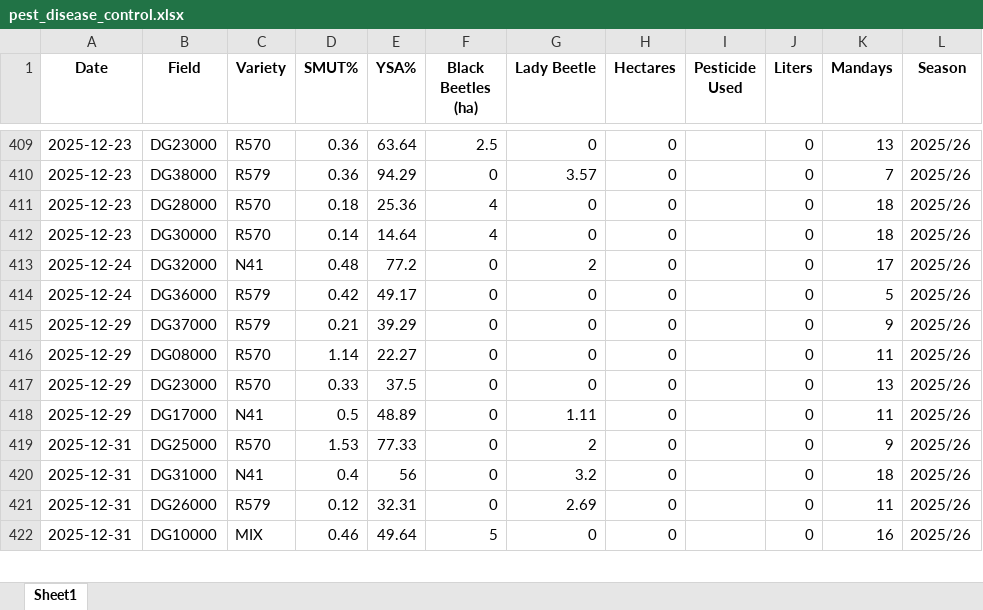
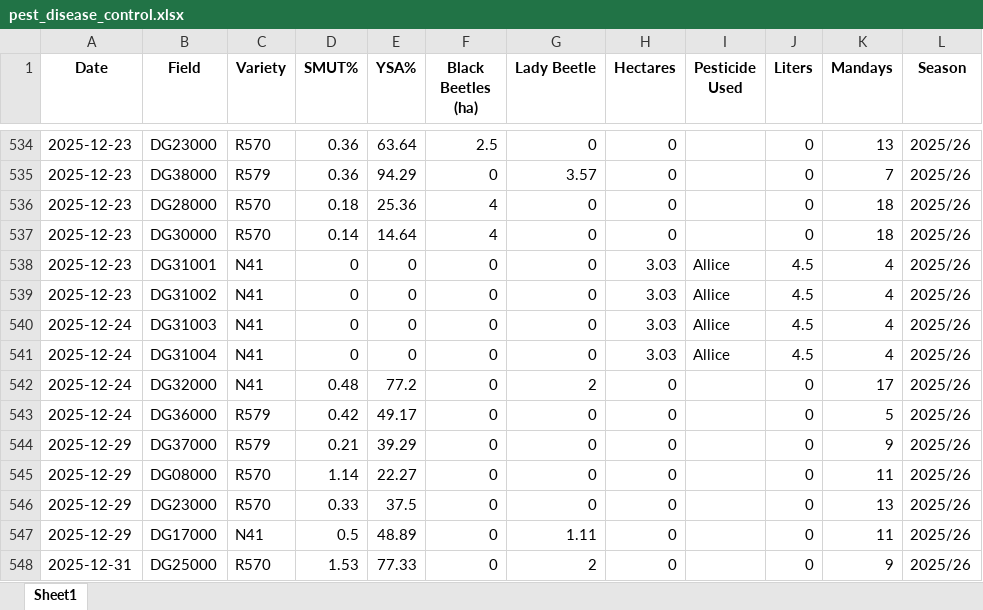
Before and after one commit to psibale/farm-management-system, an Excel workbook: data/pest_disease_control.xlsx, sheet Sheet1, drawn as a sheet; only a part is shown, gaps mark what is left out; the shorter side is filled out with more unchanged rows; values as stored, in another font and other column widths than the file's, no borders; the diff covers the shown part only; the diff names each change by its address in the sheet, - before the commit and + after, or states it on an @@ line.

```diff
--- a/data/pest_disease_control.xlsx (sheet Sheet1)
+++ b/data/pest_disease_control.xlsx (sheet Sheet1)
+row 538: 2025-12-23 | DG31001 | N41 | 0 | 0 | 0 | 0 | 3.03 | Allice | 4.5 | 4 | 2025/26
+row 539: 2025-12-23 | DG31002 | N41 | 0 | 0 | 0 | 0 | 3.03 | Allice | 4.5 | 4 | 2025/26
+row 540: 2025-12-24 | DG31003 | N41 | 0 | 0 | 0 | 0 | 3.03 | Allice | 4.5 | 4 | 2025/26
+row 541: 2025-12-24 | DG31004 | N41 | 0 | 0 | 0 | 0 | 3.03 | Allice | 4.5 | 4 | 2025/26
```
Also changed, not shown: 110 added rows, 1 removed row, 42 moved rows and 11 edited cells elsewhere in this sheet, data/fertilizer_records.xlsx, data/herbicide_records.xlsx, 22 other files.
